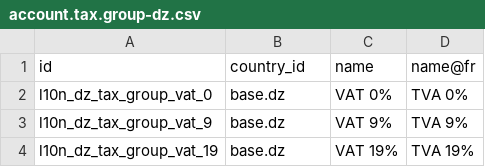
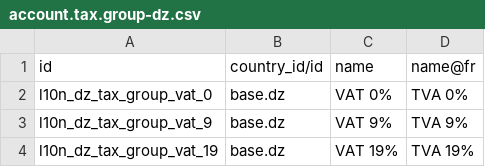
Before and after one commit to MahayaImad/Odoo19_modules, a CSV file: l10n_dz_cpss/data/template/account.tax.group-dz.csv, drawn as a sheet.

```diff
--- a/l10n_dz_cpss/data/template/account.tax.group-dz.csv
+++ b/l10n_dz_cpss/data/template/account.tax.group-dz.csv
@@ -1,2 +1,2 @@
-"id","country_id","name","name@fr"
+"id","country_id/id","name","name@fr"
 "l10n_dz_tax_group_vat_0","base.dz","VAT 0%","TVA 0%"
```
